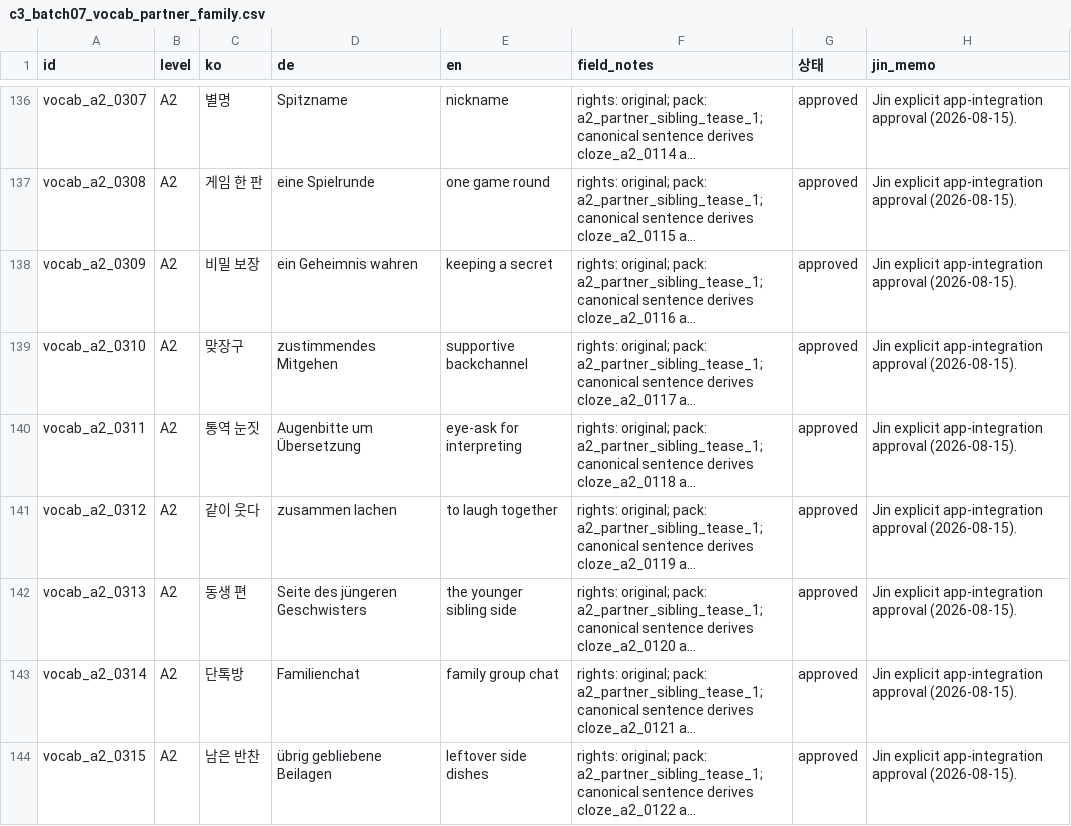
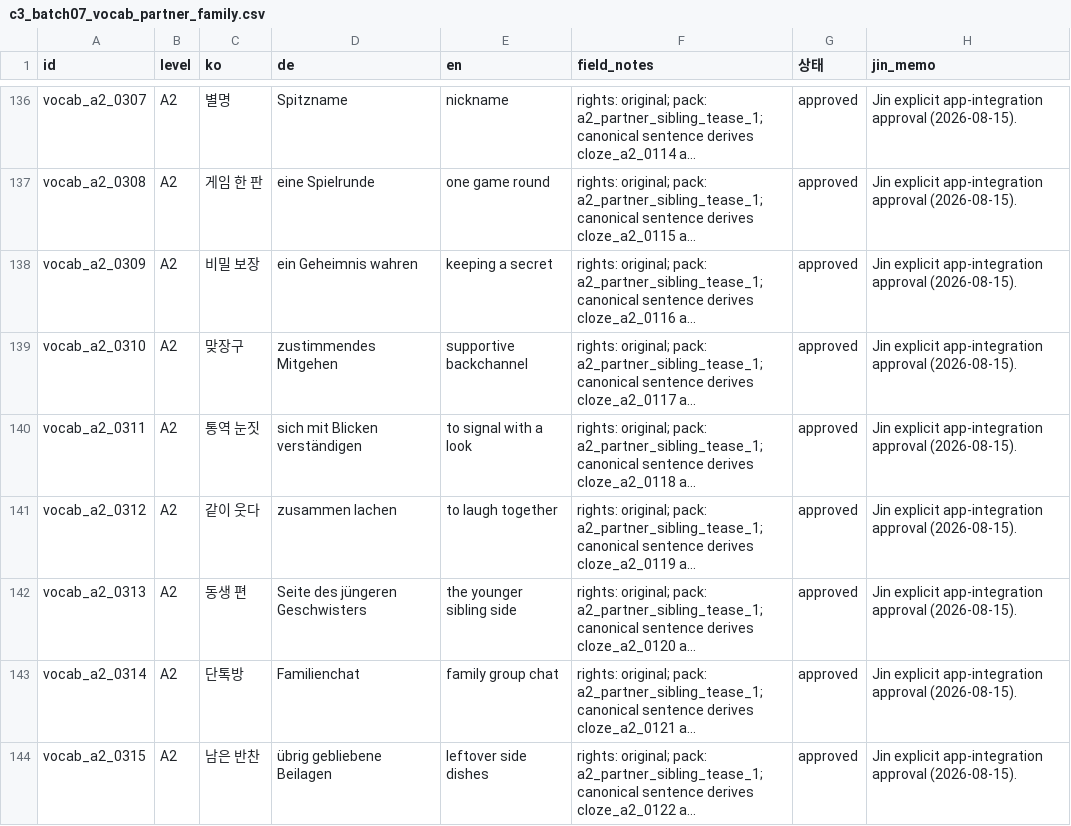
Before and after one commit to Sujin-Arin-DataWorld/ko_lernen_app, a CSV file: tools/content_factory/review/c3_batch07_vocab_partner_family.csv, drawn as a sheet; only a part is shown, gaps mark what is left out; long unchanged cells end in …; the diff names each change by its address in the sheet, - before the commit and + after, or states it on an @@ line.

```diff
--- a/tools/content_factory/review/c3_batch07_vocab_partner_family.csv
+++ b/tools/content_factory/review/c3_batch07_vocab_partner_family.csv
-D140 (de): Augenbitte um Übersetzung
+D140 (de): sich mit Blicken verständigen
-E140 (en): eye-ask for interpreting
+E140 (en): to signal with a look
```
Also changed, not shown: tools/content_factory/drafts/c3_batch07_vocab_partner_family.csv, tools/content_factory/review/c2_batch07_cloze_partner_family.csv, 7 other files.
